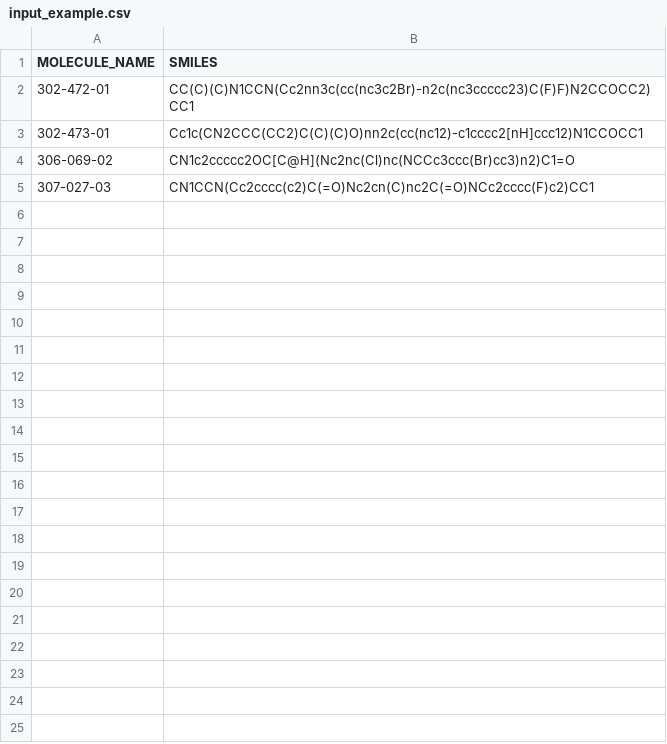
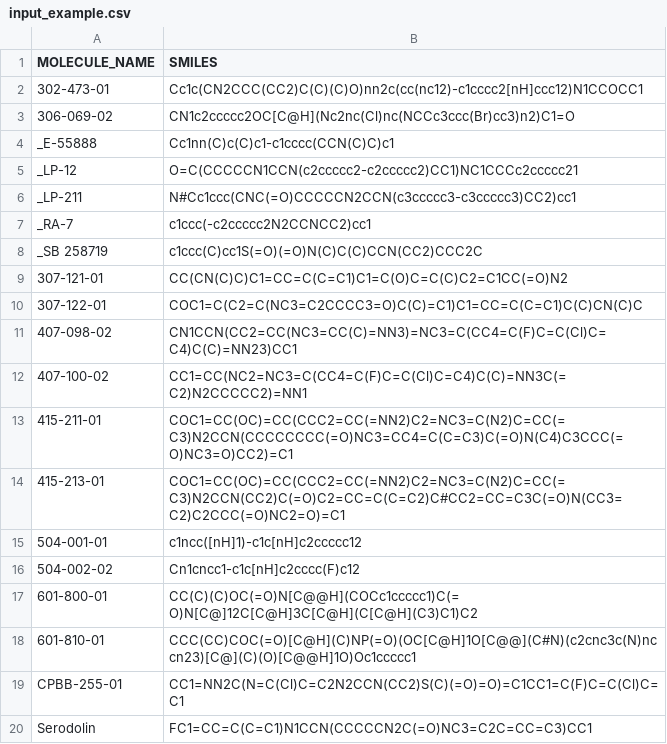
Before and after one commit to Prospero1988/logD_predictor, a CSV file: input_example.csv, drawn as a sheet; removed rows and columns are numbered as before the commit, all else as after; the diff names each change by its address in the sheet, - before the commit and + after, or states it on an @@ line.

Commit message:
Added model selection, modified GUI, resized input_example

```diff
--- a/input_example.csv
+++ b/input_example.csv
-row 2: 302-472-01 | CC(C)(C)N1CCN(Cc2nn3c(cc(nc3c2Br)-n2c(nc3ccccc23)C(F)F)N2CCOCC2)CC1
-row 5: 307-027-03 | CN1CCN(Cc2cccc(c2)C(=O)Nc2cn(C)nc2C(=O)NCc2cccc(F)c2)CC1
+row 4: _E-55888 | Cc1nn(C)c(C)c1-c1cccc(CCN(C)C)c1
+row 5: _LP-12 | O=C(CCCCCN1CCN(c2ccccc2-c2ccccc2)CC1)NC1CCCc2ccccc21
+row 6: _LP-211 | N#Cc1ccc(CNC(=O)CCCCCN2CCN(c3ccccc3-c3ccccc3)CC2)cc1
+row 7: _RA-7 | c1ccc(-c2ccccc2N2CCNCC2)cc1
+row 8: _SB 258719 | c1ccc(C)cc1S(=O)(=O)N(C)C(C)CCN(CC2)CCC2C
+row 9: 307-121-01 | CC(CN(C)C)C1=CC=C(C=C1)C1=C(O)C=C(C)C2=C1CC(=O)N2
+row 10: 307-122-01 | COC1=C(C2=C(NC3=C2CCCC3=O)C(C)=C1)C1=CC=C(C=C1)C(C)CN(C)C
+row 11: 407-098-02 | CN1CCN(CC2=CC(NC3=CC(C)=NN3)=NC3=C(CC4=C(F)C=C(Cl)C=C4)C(C)=NN23)CC1
+row 12: 407-100-02 | CC1=CC(NC2=NC3=C(CC4=C(F)C=C(Cl)C=C4)C(C)=NN3C(=C2)N2CCCCC2)=NN1
+row 13: 415-211-01 | COC1=CC(OC)=CC(CCC2=CC(=NN2)C2=NC3=C(N2)C=CC(=C3)N2CCN(CCCCCCCC(=O)NC3=CC4=C(C=C3)C(=O)N(C4)C3CCC(=O)NC3=O)CC2)=C1
+row 14: 415-213-01 | COC1=CC(OC)=CC(CCC2=CC(=NN2)C2=NC3=C(N2)C=CC(=C3)N2CCN(CC2)C(=O)C2=CC=C(C=C2)C#CC2=CC=C3C(=O)N(CC3=C2)C2CCC(=O)NC2=O)=C1
+row 15: 504-001-01 | c1ncc([nH]1)-c1c[nH]c2ccccc12
+row 16: 504-002-02 | Cn1cncc1-c1c[nH]c2cccc(F)c12
+row 17: 601-800-01 | CC(C)(C)OC(=O)N[C@@H](COCc1ccccc1)C(=O)N[C@]12C[C@H]3C[C@H](C[C@H](C3)C1)C2
+row 18: 601-810-01 | CCC(CC)COC(=O)[C@H](C)NP(=O)(OC[C@H]1O[C@@](C#N)(c2cnc3c(N)nccn23)[C@](C)(O)[C@@H]1O)Oc1ccccc1
+row 19: CPBB-255-01 | CC1=NN2C(N=C(Cl)C=C2N2CCN(CC2)S(C)(=O)=O)=C1CC1=C(F)C=C(Cl)C=C1
+row 20: Serodolin | FC1=CC=C(C=C1)N1CCN(CCCCCN2C(=O)NC3=C2C=CC=C3)CC1
```
Also changed, not shown: 3 other files.
